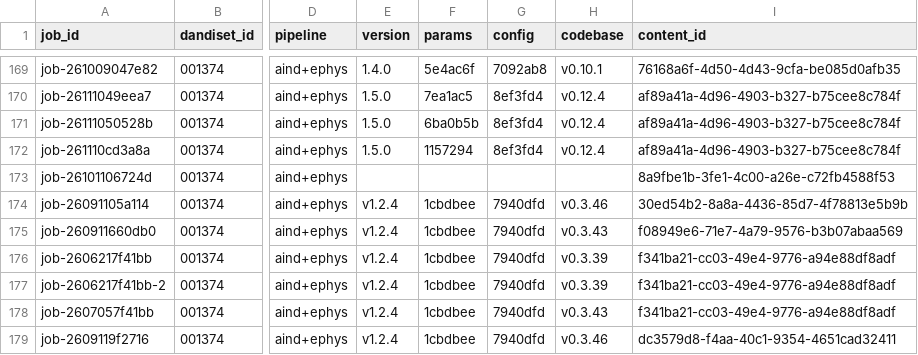
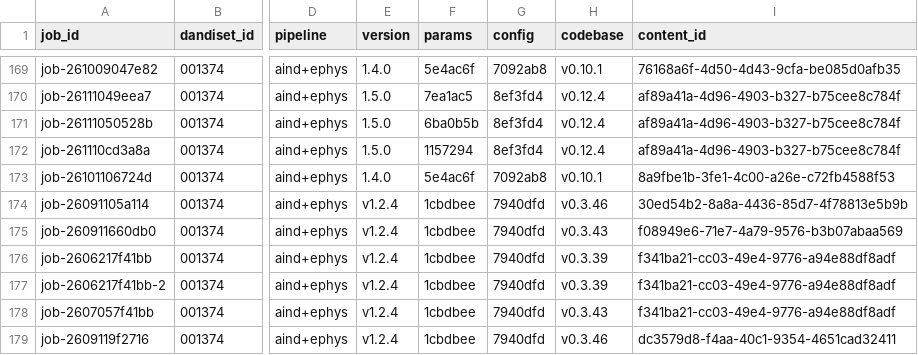
Before and after one commit to dandi-compute/001697, a TSV file: derivatives/jobs.tsv, drawn as a sheet; only a part is shown, gaps mark what is left out; the diff names each change by its address in the sheet, - before the commit and + after, or states it on an @@ line.

```diff
--- a/derivatives/jobs.tsv
+++ b/derivatives/jobs.tsv
-E173 (version): (empty)
+E173 (version): 1.4.0
-F173 (params): (empty)
+F173 (params): 5e4ac6f
-G173 (config): (empty)
+G173 (config): 7092ab8
-H173 (codebase): (empty)
+H173 (codebase): v0.10.1
```
Also changed, not shown: 2 other files.
